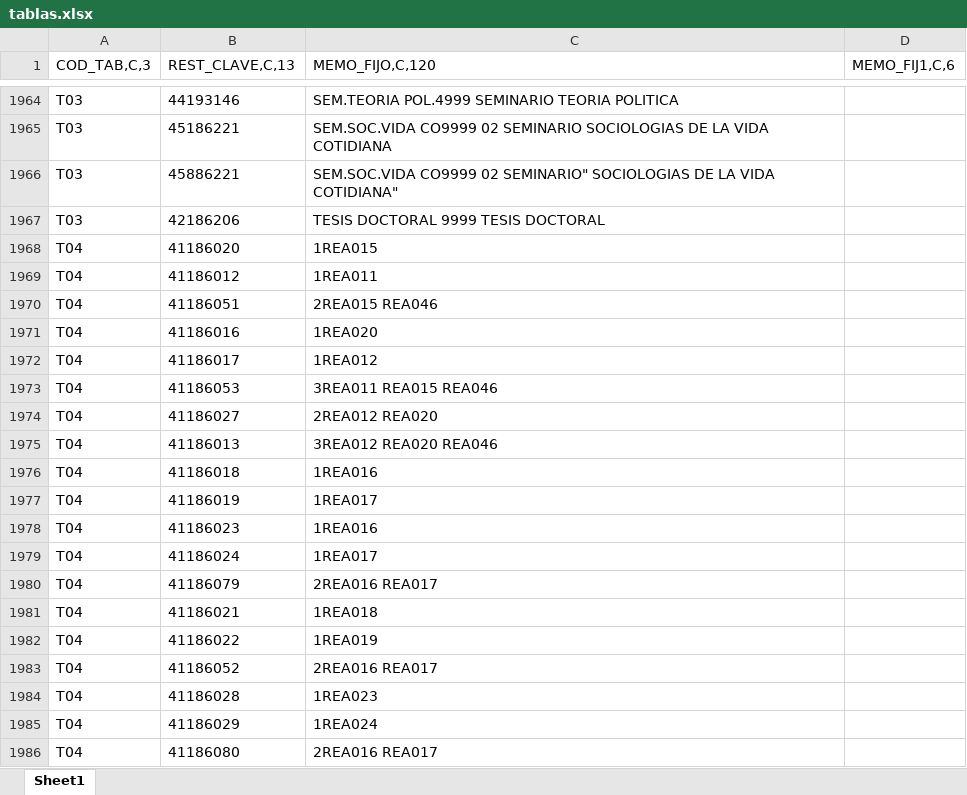
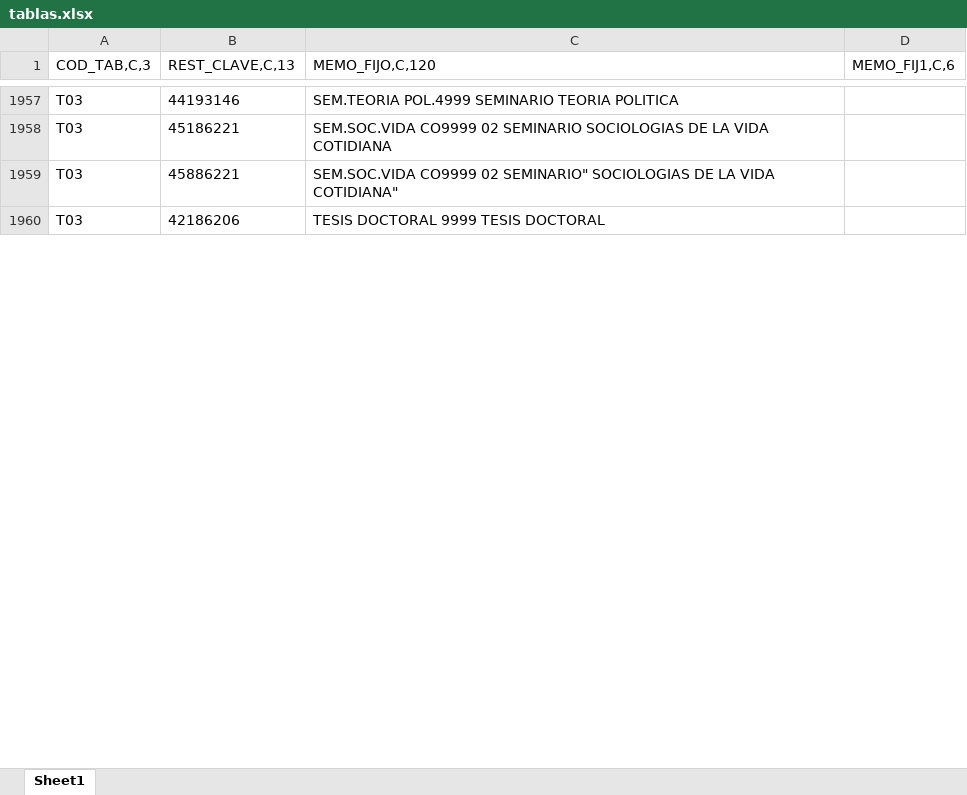
Before and after one commit to lautarojgarcia177/Tymo, an Excel workbook: Tymo/ALU2000/los que sirven/tablas.xlsx, sheet Sheet1, drawn as a sheet; only a part is shown, gaps mark what is left out; values as stored, in another font and other column widths than the file's, no borders; the diff covers the shown part only; the diff names each change by its address in the sheet, - before the commit and + after, or states it on an @@ line.

```diff
--- a/Tymo/ALU2000/los que sirven/tablas.xlsx (sheet Sheet1)
+++ b/Tymo/ALU2000/los que sirven/tablas.xlsx (sheet Sheet1)
-row 1968: T04 | 41186020 | 1REA015
-row 1969: T04 | 41186012 | 1REA011
-row 1970: T04 | 41186051 | 2REA015 REA046
-row 1971: T04 | 41186016 | 1REA020
-row 1972: T04 | 41186017 | 1REA012
-row 1973: T04 | 41186053 | 3REA011 REA015 REA046
-row 1974: T04 | 41186027 | 2REA012 REA020
-row 1975: T04 | 41186013 | 3REA012 REA020 REA046
-row 1976: T04 | 41186018 | 1REA016
-row 1977: T04 | 41186019 | 1REA017
-row 1978: T04 | 41186023 | 1REA016
-row 1979: T04 | 41186024 | 1REA017
-row 1980: T04 | 41186079 | 2REA016 REA017
-row 1981: T04 | 41186021 | 1REA018
-row 1982: T04 | 41186022 | 1REA019
-row 1983: T04 | 41186052 | 2REA016 REA017
-row 1984: T04 | 41186028 | 1REA023
-row 1985: T04 | 41186029 | 1REA024
-row 1986: T04 | 41186080 | 2REA016 REA017
```
Also changed, not shown: 233 removed rows and 922 edited cells elsewhere in this sheet.
